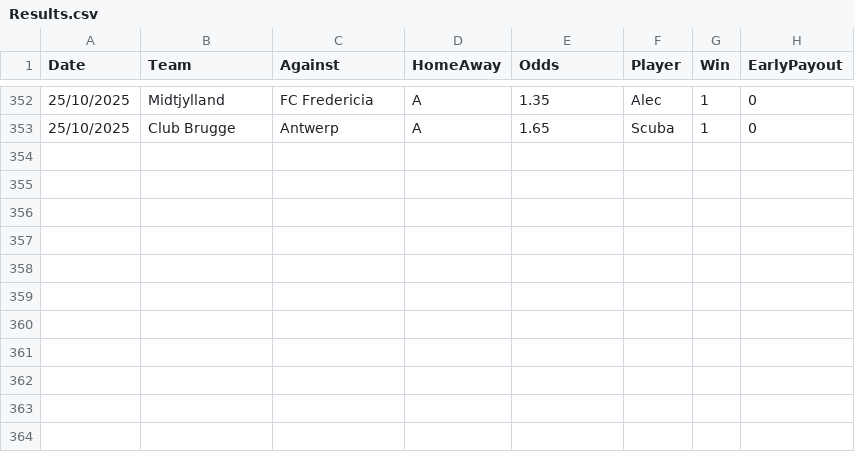
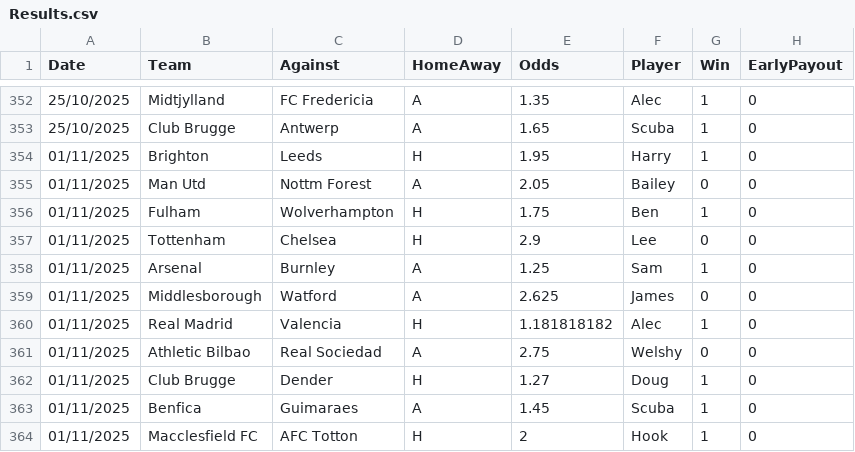
Before and after one commit to BenGillard/AccaTracker, a CSV file: Results.csv, drawn as a sheet; only a part is shown, gaps mark what is left out; the diff names each change by its address in the sheet, - before the commit and + after, or states it on an @@ line.

```diff
--- a/Results.csv
+++ b/Results.csv
+row 354: 01/11/2025 | Brighton | Leeds | H | 1.95 | Harry | 1 | 0
+row 355: 01/11/2025 | Man Utd | Nottm Forest | A | 2.05 | Bailey | 0 | 0
+row 356: 01/11/2025 | Fulham | Wolverhampton | H | 1.75 | Ben | 1 | 0
+row 357: 01/11/2025 | Tottenham | Chelsea | H | 2.9 | Lee | 0 | 0
+row 358: 01/11/2025 | Arsenal | Burnley | A | 1.25 | Sam | 1 | 0
+row 359: 01/11/2025 | Middlesborough | Watford | A | 2.625 | James | 0 | 0
+row 360: 01/11/2025 | Real Madrid | Valencia | H | 1.181818182 | Alec | 1 | 0
+row 361: 01/11/2025 | Athletic Bilbao | Real Sociedad | A | 2.75 | Welshy | 0 | 0
+row 362: 01/11/2025 | Club Brugge | Dender | H | 1.27 | Doug | 1 | 0
+row 363: 01/11/2025 | Benfica | Guimaraes | A | 1.45 | Scuba | 1 | 0
+row 364: 01/11/2025 | Macclesfield FC | AFC Totton | H | 2 | Hook | 1 | 0
```
Also changed, not shown: 1 other file.
